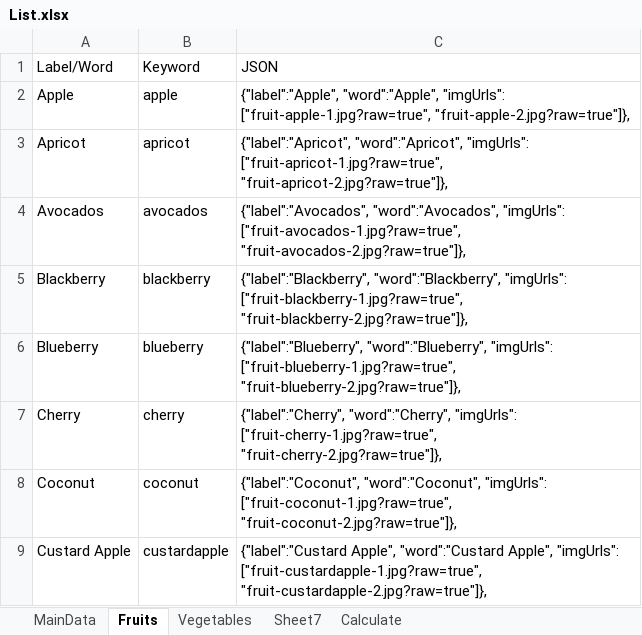
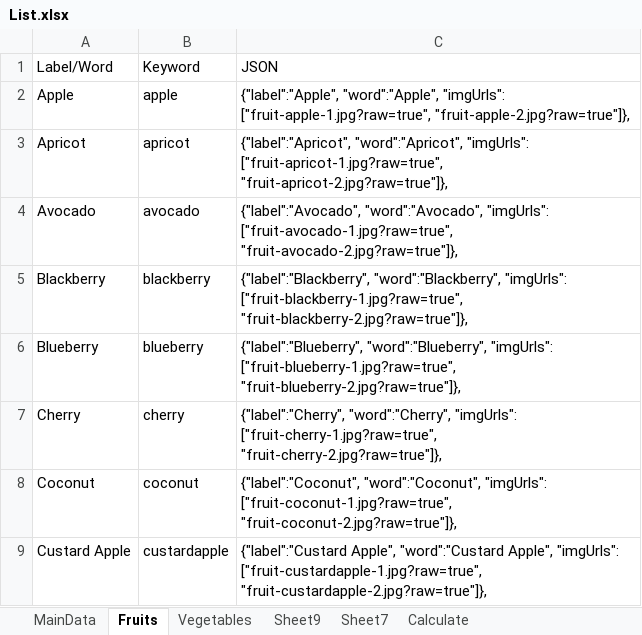
Before and after one commit to prasadmarineni/kids, an Excel workbook: data/List.xlsx, sheet Fruits, drawn as a sheet; only a part is shown; values as stored, in another font and other column widths than the file's, no borders; the diff names each change by its address in the sheet, - before the commit and + after, or states it on an @@ line.

```diff
--- a/data/List.xlsx (sheet Fruits)
+++ b/data/List.xlsx (sheet Fruits)
+sheet tab: Sheet9
-A4 (Label/Word): Avocados
+A4 (Label/Word): Avocado
-B4 (Keyword): avocados
+B4 (Keyword): avocado
-C4 (JSON): {"label":"Avocados", "word":"Avocados", "imgUrls": ["fruit-avocados-1.jpg?raw=true", "fruit-avocados-2.jpg?raw=true"]},
+C4 (JSON): {"label":"Avocado", "word":"Avocado", "imgUrls": ["fruit-avocado-1.jpg?raw=true", "fruit-avocado-2.jpg?raw=true"]},
```
Also changed, not shown: 1 other file.
